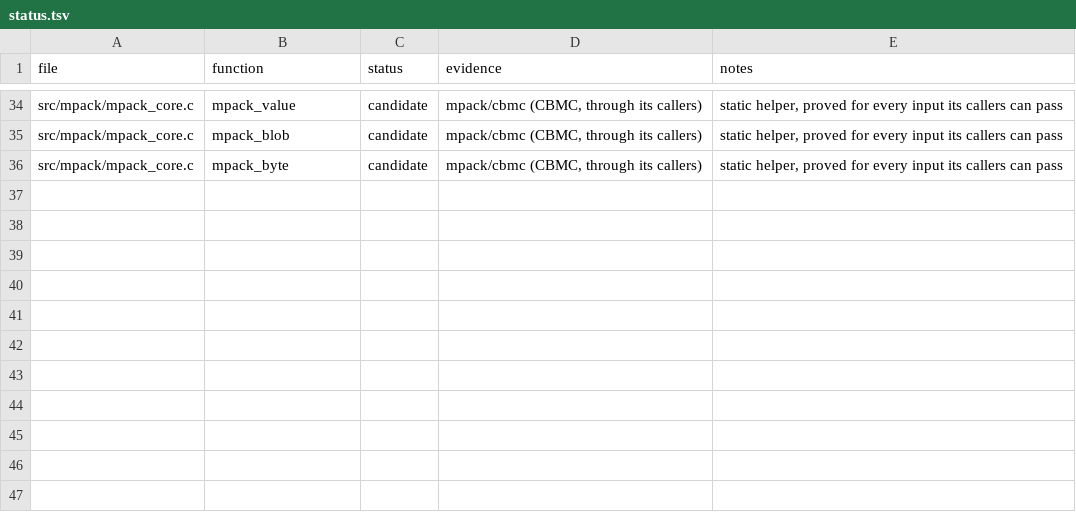
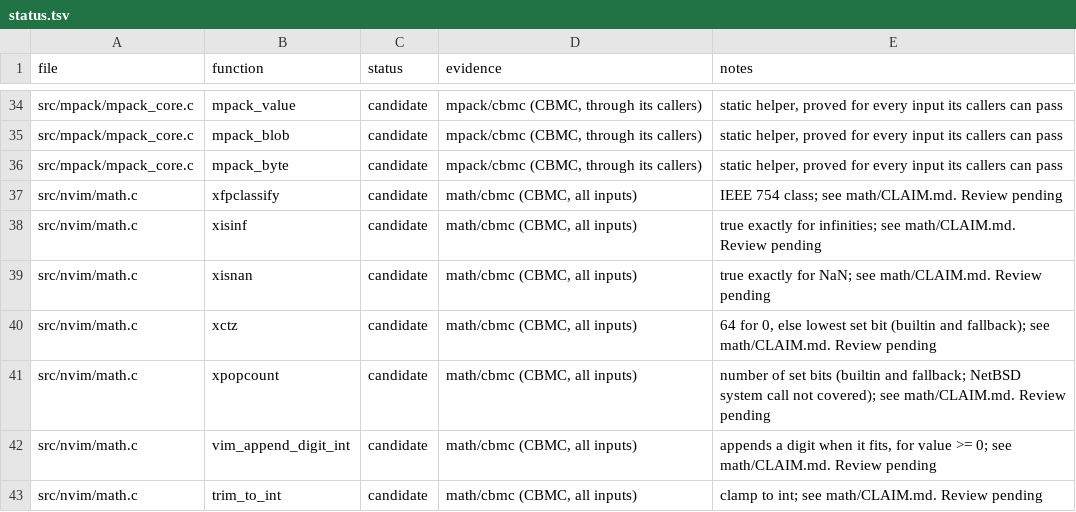
Before and after one commit to blooddimmedtide/neovim_verifier, a TSV file: libraries/neovim/status.tsv, drawn as a sheet; only a part is shown, gaps mark what is left out.

```diff
--- a/libraries/neovim/status.tsv
+++ b/libraries/neovim/status.tsv
@@ -36 +36,8 @@ src/mpack/mpack_core.c	mpack_blob	candidate	mpack/cbmc (CBMC, through its caller
 src/mpack/mpack_core.c	mpack_byte	candidate	mpack/cbmc (CBMC, through its callers)	static helper, proved for every input its callers can pass
+src/nvim/math.c	xfpclassify	candidate	math/cbmc (CBMC, all inputs)	IEEE 754 class; see math/CLAIM.md. Review pending
+src/nvim/math.c	xisinf	candidate	math/cbmc (CBMC, all inputs)	true exactly for infinities; see math/CLAIM.md. Review pending
+src/nvim/math.c	xisnan	candidate	math/cbmc (CBMC, all inputs)	true exactly for NaN; see math/CLAIM.md. Review pending
+src/nvim/math.c	xctz	candidate	math/cbmc (CBMC, all inputs)	64 for 0, else lowest set bit (builtin and fallback); see math/CLAIM.md. Review pending
+src/nvim/math.c	xpopcount	candidate	math/cbmc (CBMC, all inputs)	number of set bits (builtin and fallback; NetBSD system call not covered); see math/CLAIM.md. Review pending
+src/nvim/math.c	vim_append_digit_int	candidate	math/cbmc (CBMC, all inputs)	appends a digit when it fits, for value >= 0; see math/CLAIM.md. Review pending
+src/nvim/math.c	trim_to_int	candidate	math/cbmc (CBMC, all inputs)	clamp to int; see math/CLAIM.md. Review pending
```
Also changed, not shown: 7 other files.
